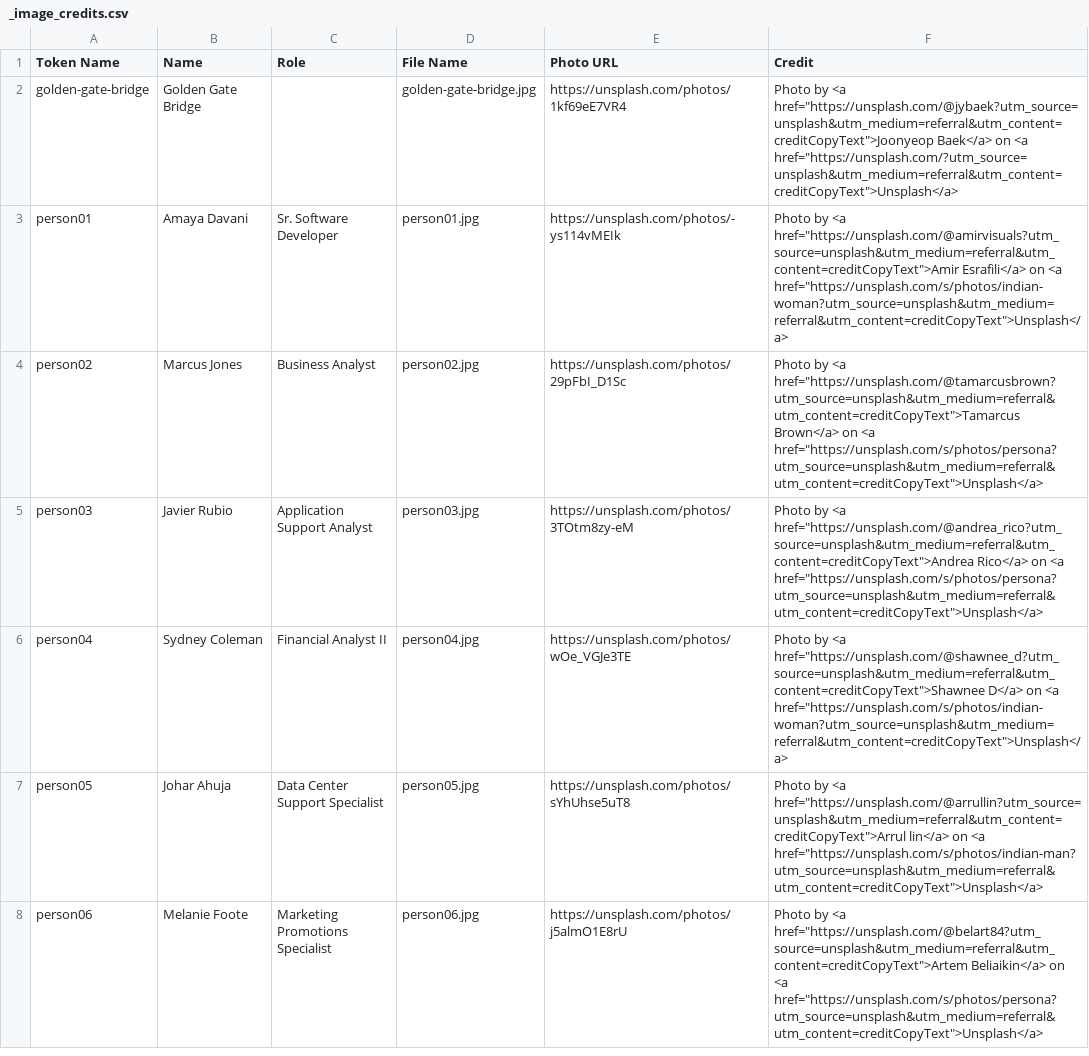
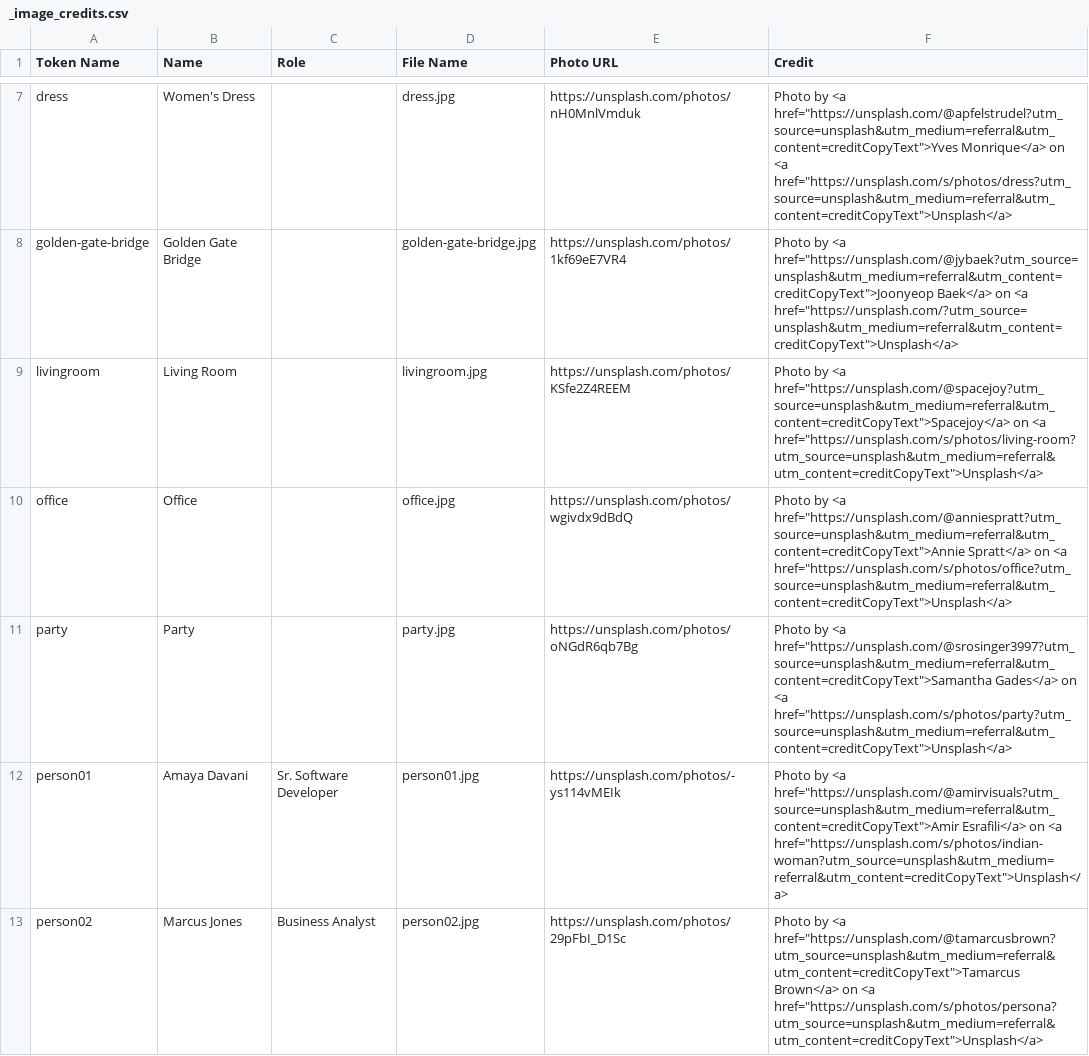
Before and after one commit to uxpin-merge/fluent-ui-uxpin-merge, a CSV file: src/components/_helpers/_images/_image_credits.csv, drawn as a sheet; only a part is shown, gaps mark what is left out; the shorter side is filled out with more unchanged rows; the diff covers the shown part only; the diff names each change by its address in the sheet, - before the commit and + after, or states it on an @@ line.

Commit message:
Update _image_credits.csv
Updated the image credits spreadsheet

```diff
--- a/src/components/_helpers/_images/_image_credits.csv
+++ b/src/components/_helpers/_images/_image_credits.csv
+row 7: dress | Women's Dress |  | dress.jpg | https://unsplash.com/photos/nH0MnlVmduk | Photo by <a href="https://unsplash.com/@apfelstrudel?utm_source=unsplash&utm_medium=referral&utm_content=creditCopyText">Yves Monrique</a> on <a href="https://unsplash.com/s/photos/dress?utm_source=unsplash&utm_medium=referral&utm_content=creditCopyText">Unsplash</a>
+row 9: livingroom | Living Room |  | livingroom.jpg | https://unsplash.com/photos/KSfe2Z4REEM | Photo by <a href="https://unsplash.com/@spacejoy?utm_source=unsplash&utm_medium=referral&utm_content=creditCopyText">Spacejoy</a> on <a href="https://unsplash.com/s/photos/living-room?utm_source=unsplash&utm_medium=referral&utm_content=creditCopyText">Unsplash</a>
+row 10: office | Office |  | office.jpg | https://unsplash.com/photos/wgivdx9dBdQ | Photo by <a href="https://unsplash.com/@anniespratt?utm_source=unsplash&utm_medium=referral&utm_content=creditCopyText">Annie Spratt</a> on <a href="https://unsplash.com/s/photos/office?utm_source=unsplash&utm_medium=referral&utm_content=creditCopyText">Unsplash</a>
+row 11: party | Party |  | party.jpg | https://unsplash.com/photos/oNGdR6qb7Bg | Photo by <a href="https://unsplash.com/@srosinger3997?utm_source=unsplash&utm_medium=referral&utm_content=creditCopyText">Samantha Gades</a> on <a href="https://unsplash.com/s/photos/party?utm_source=unsplash&utm_medium=referral&utm_content=creditCopyText">Unsplash</a>
```
Also changed, not shown: 6 added rows elsewhere in this file.
